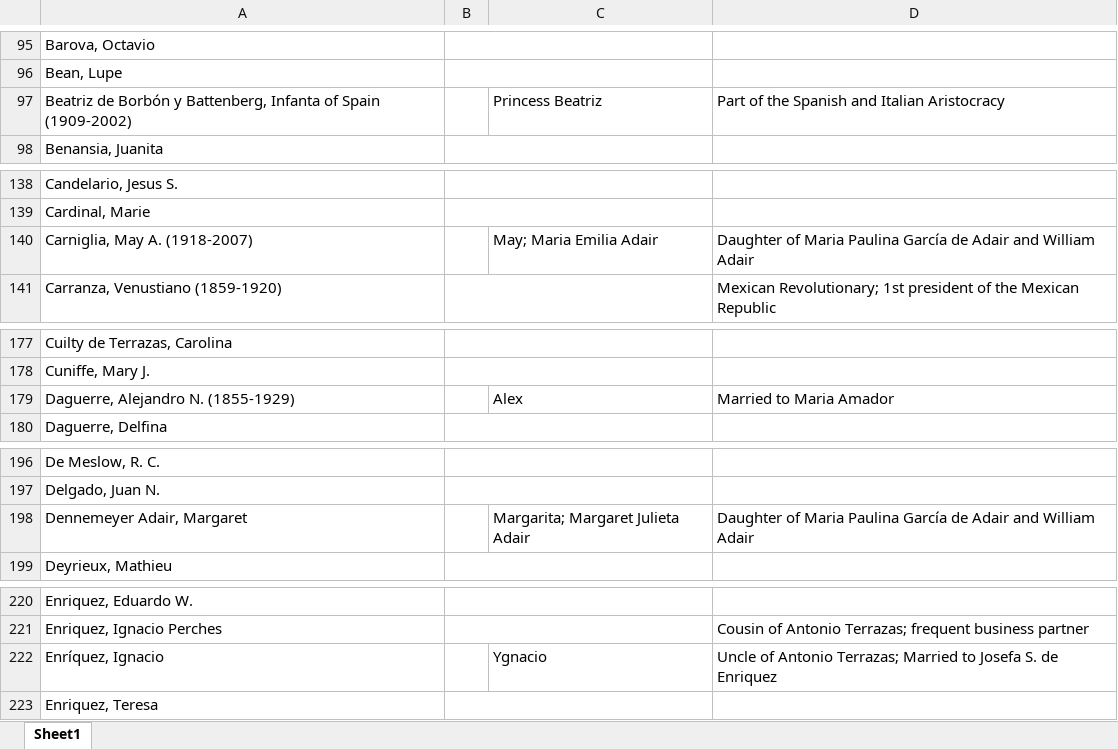
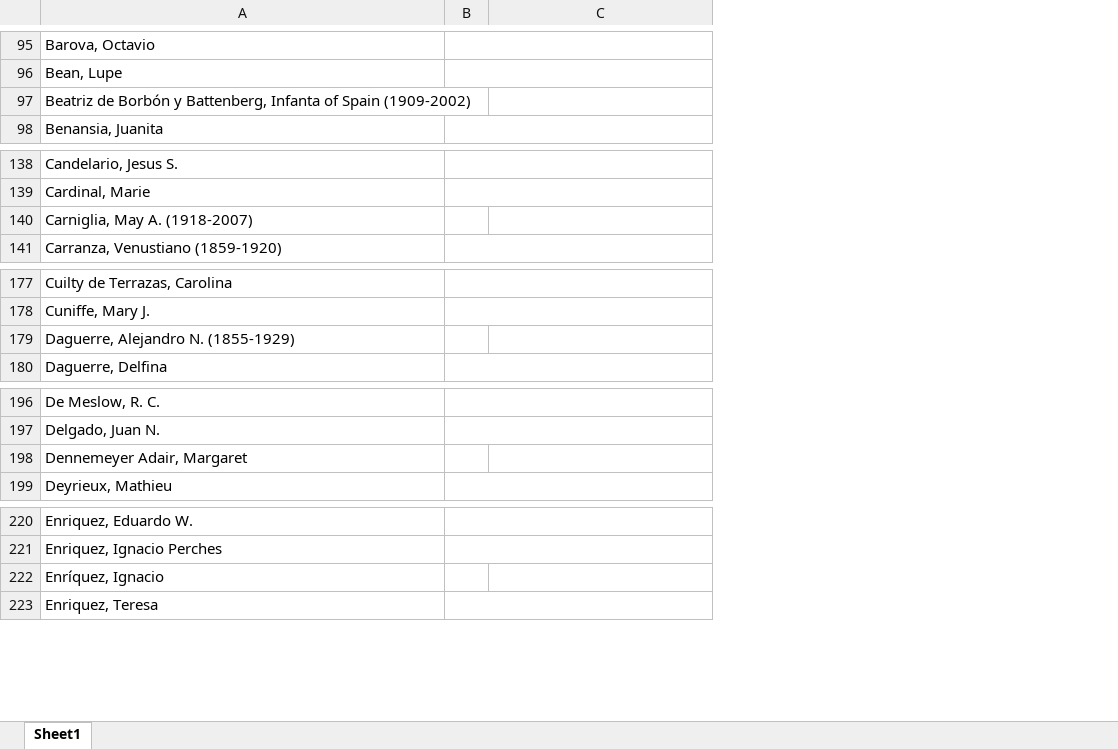
Before and after one commit to shrek2fan/MetadataProject, an Excel workbook: CVPeople.xlsx, sheet Sheet1, drawn as a sheet; only a part is shown, gaps mark what is left out; values as stored, in another font and other column widths than the file's, no borders; removed rows and columns are numbered as before the commit, all else as after; the diff covers the shown part only; the diff names each change by its address in the sheet, - before the commit and + after, or states it on an @@ line.

```diff
--- a/CVPeople.xlsx (sheet Sheet1)
+++ b/CVPeople.xlsx (sheet Sheet1)
-column D, row 97: Part of the Spanish and Italian Aristocracy; rows 140-141: Daughter of Maria Paulina García de Adair and William Adair | Mexican Revolutionary; 1st president of the Mexican Republic; row 179: Married to Maria Amador; row 198: Daughter of Maria Paulina García de Adair and William Adair; rows 221-222: Cousin of Antonio Terrazas; frequent business partner | Uncle of Antonio Terrazas; Married to Josefa S. de Enriquez
-C97: Princess Beatriz
+C97: (empty)
-C140: May; Maria Emilia Adair
+C140: (empty)
-C179: Alex
+C179: (empty)
-C198: Margarita; Margaret Julieta Adair
+C198: (empty)
-C222: Ygnacio
+C222: (empty)
```
Also changed, not shown: 4 added rows and 29 edited cells elsewhere in this sheet, 1 other file.
